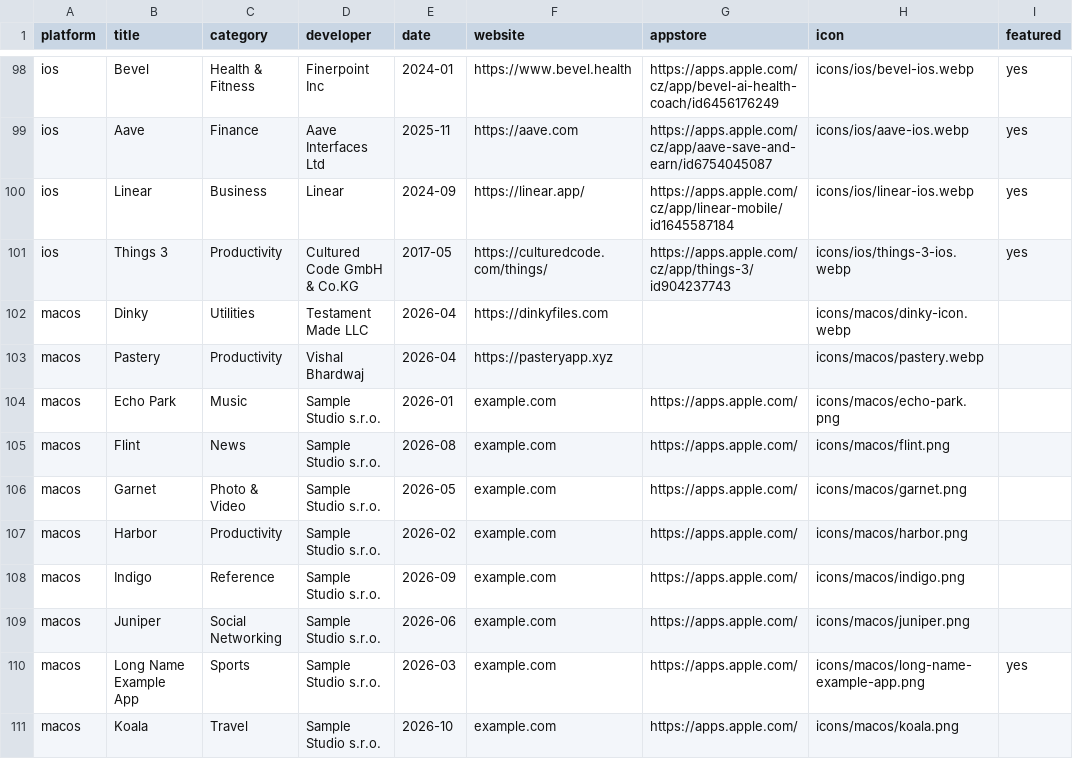
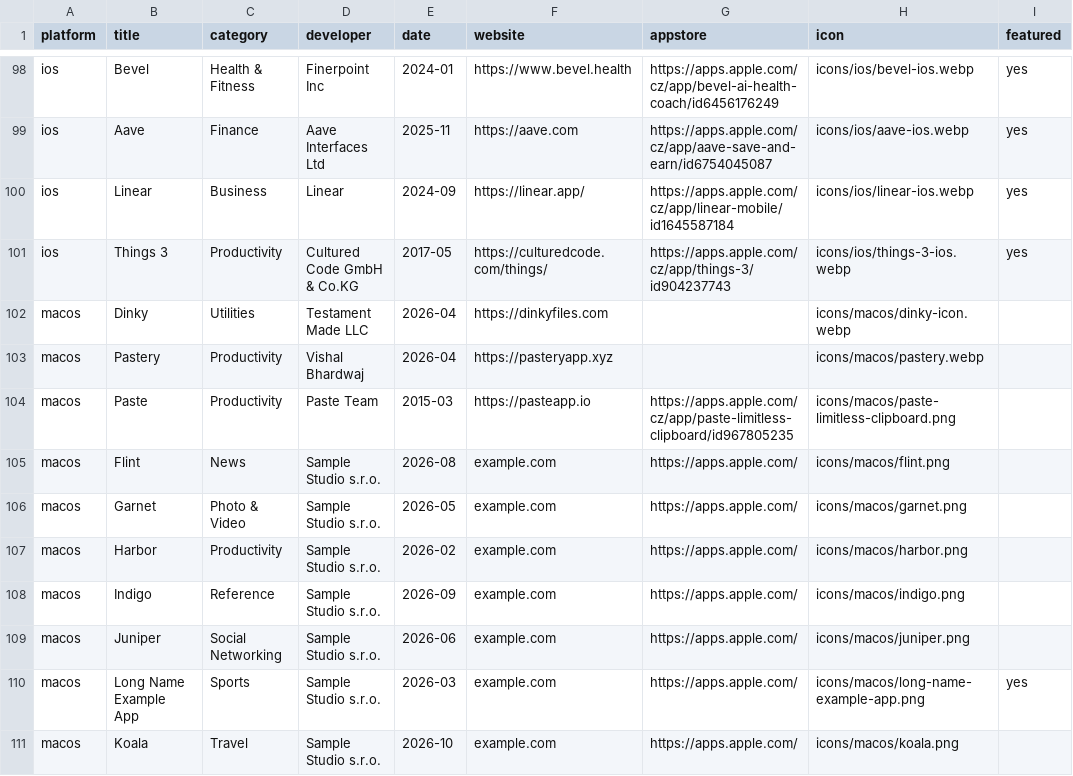
Before and after one commit to Manekenthe/IconSpace, a CSV file: data/apps.csv, drawn as a sheet; only a part is shown, gaps mark what is left out.

Commit message:
Update apps.csv

```diff
--- a/data/apps.csv
+++ b/data/apps.csv
@@ -103,3 +103,3 @@ macos,Dinky,Utilities,Testament Made LLC,2026-04,https://dinkyfiles.com,,icons/m
 macos,Pastery,Productivity,Vishal Bhardwaj,2026-04,https://pasteryapp.xyz,,icons/macos/pastery.webp,
-macos,Echo Park,Music,Sample Studio s.r.o.,2026-01,example.com,https://apps.apple.com/,icons/macos/echo-park.png,
+macos,Paste,Productivity,Paste Team,2015-03,https://pasteapp.io,https://apps.apple.com/cz/app/paste-limitless-clipboard/id967805235,icons/macos/paste-limitless-clipboard.png,
 macos,Flint,News,Sample Studio s.r.o.,2026-08,example.com,https://apps.apple.com/,icons/macos/flint.png,
```
